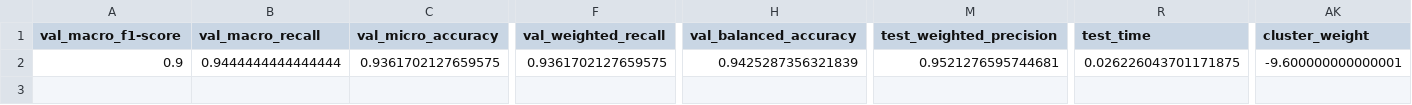
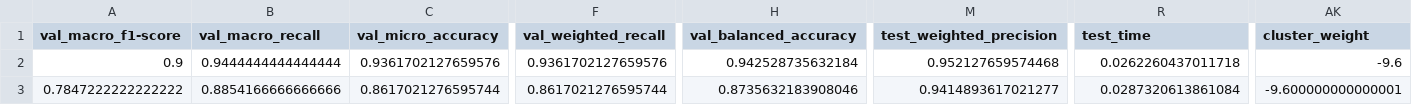
Before and after one commit to AmlanMishra2004/eDNA, a CSV file: protopnet/ppnresults_manual_search_3_13_24.csv, drawn as a sheet; only a part is shown, gaps mark what is left out; rows hold the shown columns only; the diff names each change by its address in the sheet, - before the commit and + after, or states it on an @@ line.

Commit message:
grid search

```diff
--- a/protopnet/ppnresults_manual_search_3_13_24.csv
+++ b/protopnet/ppnresults_manual_search_3_13_24.csv
-C2 (val_micro_accuracy): 0.9361702127659575
+C2 (val_micro_accuracy): 0.9361702127659576
-F2 (val_weighted_recall): 0.9361702127659575
+F2 (val_weighted_recall): 0.9361702127659576
-H2 (val_balanced_accuracy): 0.9425287356321839
+H2 (val_balanced_accuracy): 0.942528735632184
-M2 (test_weighted_precision): 0.9521276595744681
+M2 (test_weighted_precision): 0.952127659574468
-R2 (test_time): 0.026226043701171875
+R2 (test_time): 0.0262260437011718
-AK2 (cluster_weight): -9.600000000000001
+AK2 (cluster_weight): -9.6
+row 3: 0.7847222222222222 | 0.8854166666666666 | 0.8617021276595744 | 0.8617021276595744 | 0.8735632183908046 | 0.9414893617021277 | 0.0287320613861084 | -9.600000000000001
```
Also changed, not shown: 2 other files.
